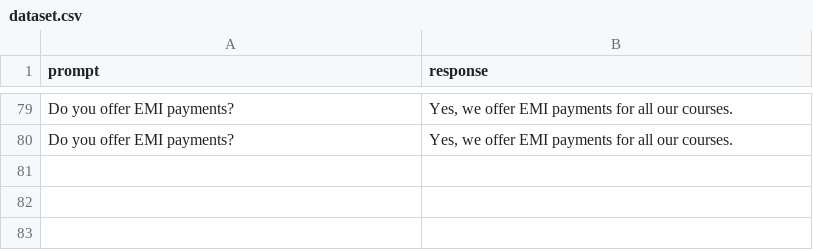
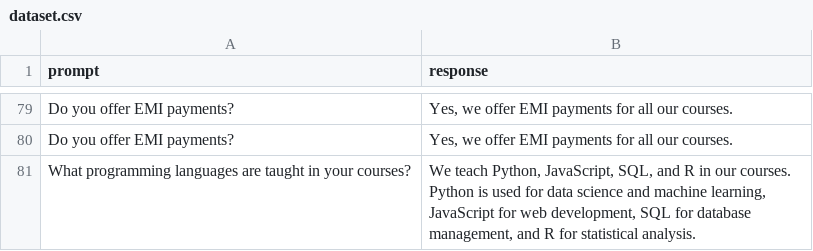
Before and after one commit to wilsonkatam9/genai-customer-service-bot, a CSV file: dataset/dataset.csv, drawn as a sheet; only a part is shown, gaps mark what is left out; the diff names each change by its address in the sheet, - before the commit and + after, or states it on an @@ line.

```diff
--- a/dataset/dataset.csv
+++ b/dataset/dataset.csv
+row 81: What programming languages are taught in your courses? | We teach Python, JavaScript, SQL, and R in our courses. Python is used for data science and machine learning, JavaScript for web development, SQL for database management, and R for statistical analysis.
```
Also changed, not shown: 4 other files.
